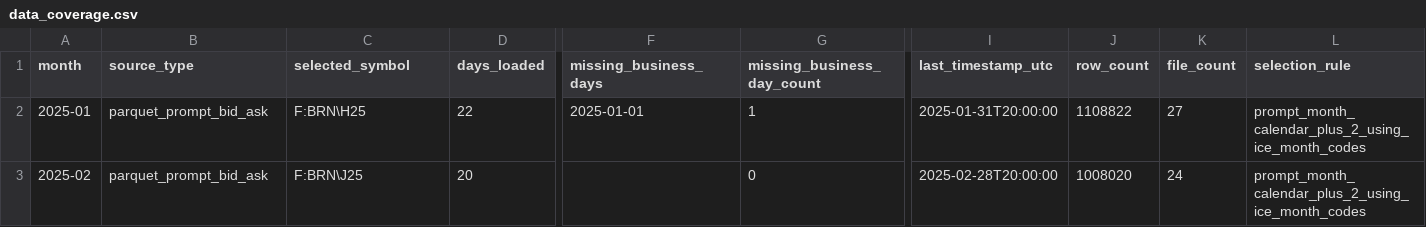
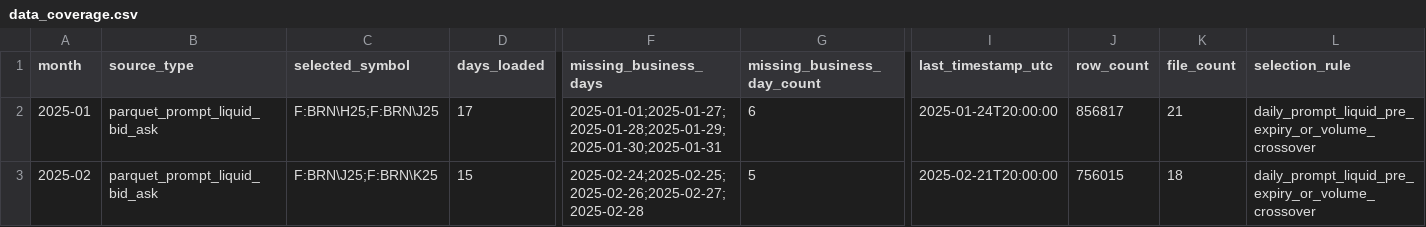
Before and after one commit to f20230152/price-action-walkforward-dashboard, a CSV file: outputs/data_coverage.csv, drawn as a sheet; only a part is shown, gaps mark what is left out; the diff covers the shown part only; the diff names each change by its address in the sheet, - before the commit and + after, or states it on an @@ line.

```diff
--- a/outputs/data_coverage.csv
+++ b/outputs/data_coverage.csv
-B2:B3 (source_type): parquet_prompt_bid_ask
+B2:B3 (source_type): parquet_prompt_liquid_bid_ask
-C2 (selected_symbol): F:BRN\H25
+C2 (selected_symbol): F:BRN\H25;F:BRN\J25
-D2 (days_loaded): 22
+D2 (days_loaded): 17
-F2 (missing_business_days): 2025-01-01
+F2 (missing_business_days): 2025-01-01;2025-01-27;2025-01-28;2025-01-29;2025-01-30;2025-01-31
-G2 (missing_business_day_count): 1
+G2 (missing_business_day_count): 6
-I2 (last_timestamp_utc): 2025-01-31T20:00:00
+I2 (last_timestamp_utc): 2025-01-24T20:00:00
-J2 (row_count): 1108822
+J2 (row_count): 856817
-K2 (file_count): 27
+K2 (file_count): 21
-L2:L3 (selection_rule): prompt_month_calendar_plus_2_using_ice_month_codes
+L2:L3 (selection_rule): daily_prompt_liquid_pre_expiry_or_volume_crossover
-C3 (selected_symbol): F:BRN\J25
+C3 (selected_symbol): F:BRN\J25;F:BRN\K25
-D3 (days_loaded): 20
+D3 (days_loaded): 15
-F3 (missing_business_days): (empty)
+F3 (missing_business_days): 2025-02-24;2025-02-25;2025-02-26;2025-02-27;2025-02-28
-G3 (missing_business_day_count): 0
+G3 (missing_business_day_count): 5
-I3 (last_timestamp_utc): 2025-02-28T20:00:00
+I3 (last_timestamp_utc): 2025-02-21T20:00:00
-J3 (row_count): 1008020
+J3 (row_count): 756015
-K3 (file_count): 24
+K3 (file_count): 18
```
Also changed, not shown: 119 edited cells elsewhere in this file, outputs/fold_winners.csv, outputs/monthly_pnl.csv, 36 other files.
